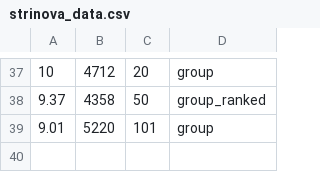
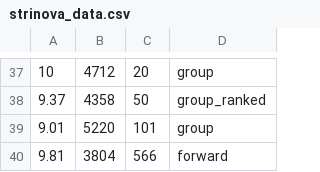
Before and after one commit to MetsukiMio/StrinovaData, a CSV file: strinova_data.csv, drawn as a sheet; only a part is shown, gaps mark what is left out.

Commit message:
Update strinova_data.csv

```diff
--- a/strinova_data.csv
+++ b/strinova_data.csv
@@ -39 +39,2 @@
 9.01,5220,101,group
+9.81,3804,566,forward
```
